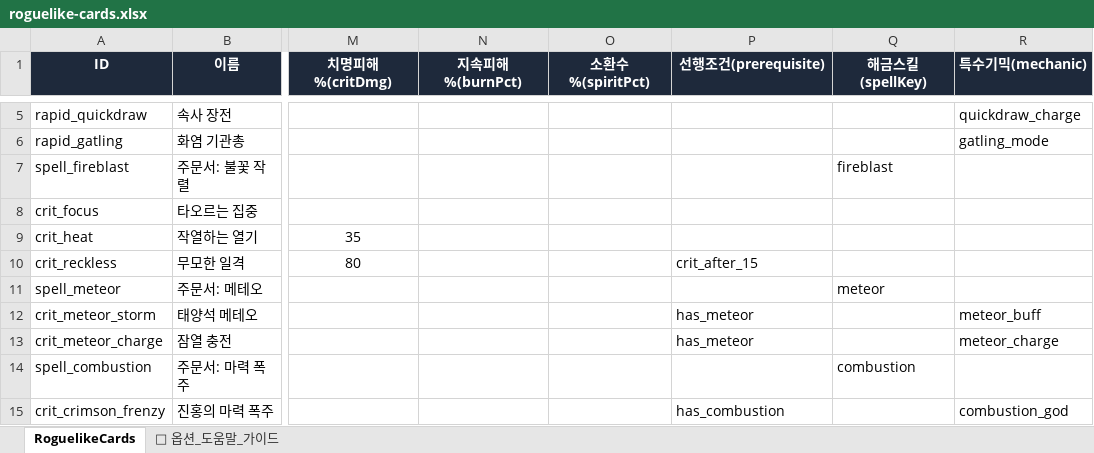
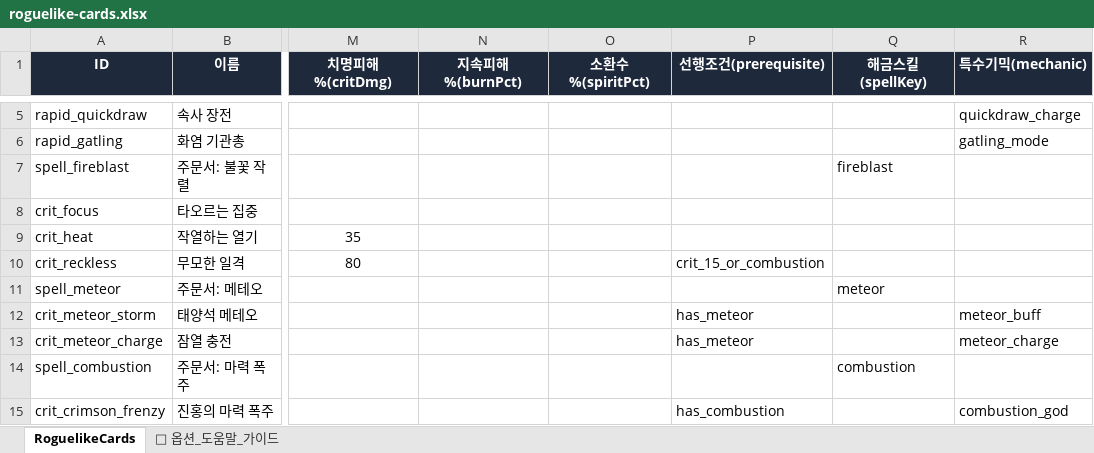
Before and after one commit to LEESANGTAK/dps-fire-mage, an Excel workbook: src/data/roguelike-cards.xlsx, sheet RoguelikeCards, drawn as a sheet; only a part is shown, gaps mark what is left out; values as stored, in another font and other column widths than the file's, no borders; the diff names each change by its address in the sheet, - before the commit and + after, or states it on an @@ line.

```diff
--- a/src/data/roguelike-cards.xlsx (sheet RoguelikeCards)
+++ b/src/data/roguelike-cards.xlsx (sheet RoguelikeCards)
-P10 (선행조건(prerequisite)): crit_after_15
+P10 (선행조건(prerequisite)): crit_15_or_combustion
```
Also changed, not shown: sheet 📖 옵션_도움말_가이드, 8 other files.
